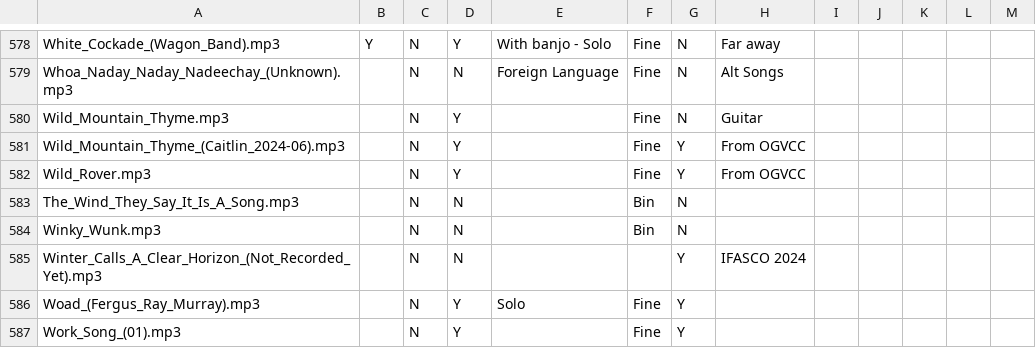
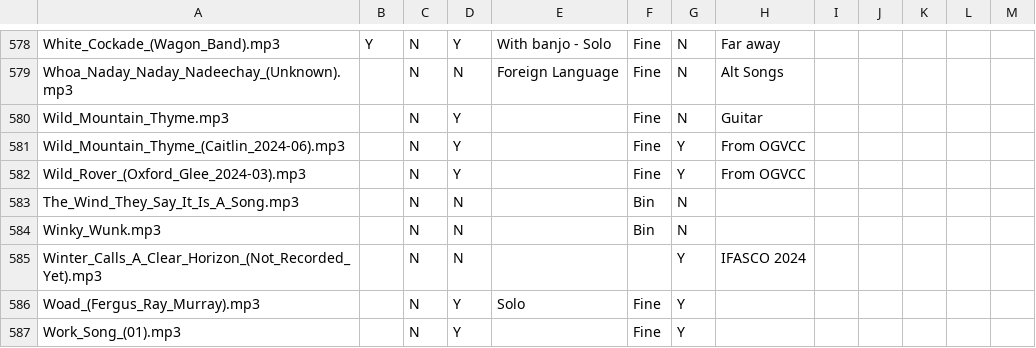
Before and after one commit to glee-uk/virtualcampfire, a CSV file: songs.csv, drawn as a sheet; only a part is shown, gaps mark what is left out.

Commit message:
rename Wild_Rover.mp3 to Wild_Rover_(Oxford_Glee_2024-03).mp3

```diff
--- a/songs.csv
+++ b/songs.csv
@@ -581,3 +581,3 @@ Wild_Mountain_Thyme.mp3,,N,Y,,Fine,N,Guitar,,,,,
 Wild_Mountain_Thyme_(Caitlin_2024-06).mp3,,N,Y,,Fine,Y,From OGVCC,,,,,,
-Wild_Rover.mp3,,N,Y,,Fine,Y,From OGVCC,,,,,
+Wild_Rover_(Oxford_Glee_2024-03).mp3,,N,Y,,Fine,Y,From OGVCC,,,,,
 The_Wind_They_Say_It_Is_A_Song.mp3,,N,N,,Bin,N,,,,,,
```
Also changed, not shown: 15 other files.
